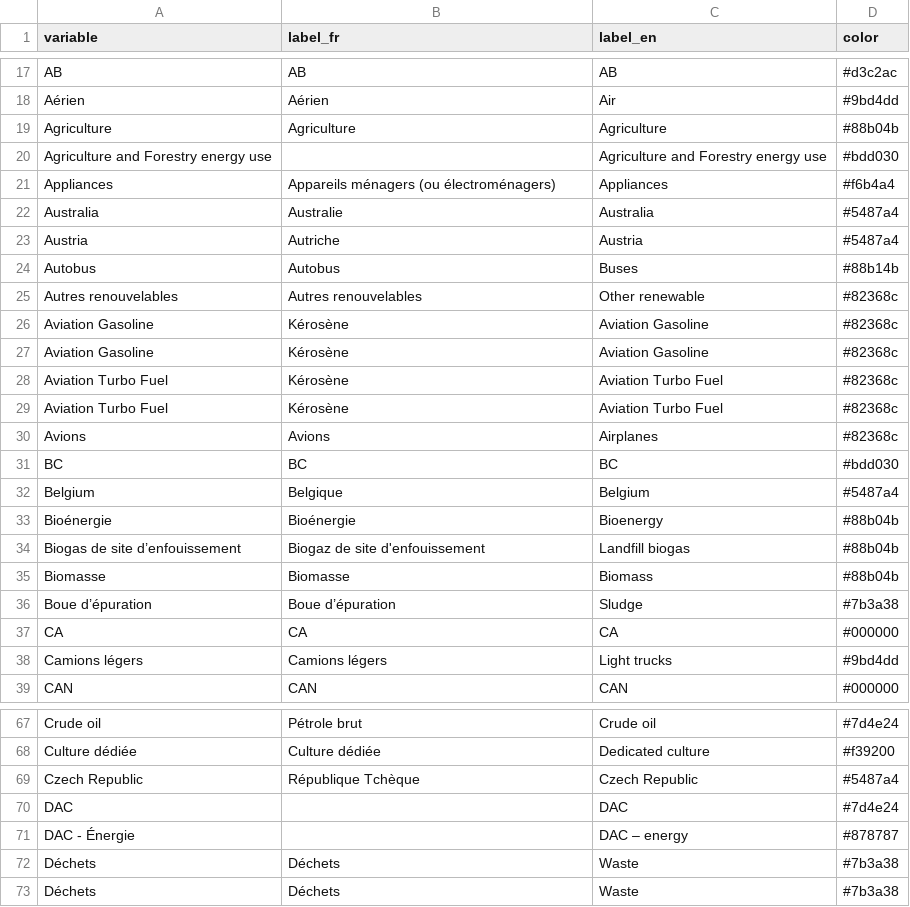
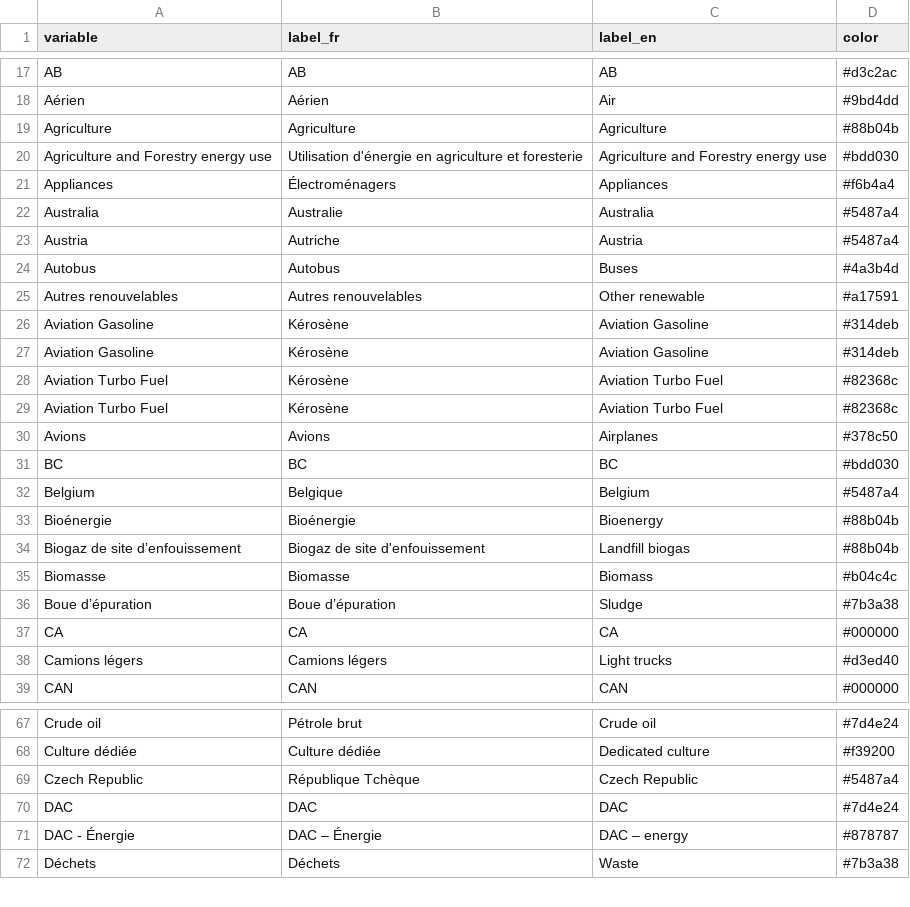
Before and after one commit to ikamyx/CanadianEnergyOutlook, a CSV file: data/colors.csv, drawn as a sheet; only a part is shown, gaps mark what is left out; the diff covers the shown part only.

```diff
--- a/data/colors.csv
+++ b/data/colors.csv
@@ -19,13 +19,13 @@ Aérien,Aérien,Air,#9bd4dd
 Agriculture,Agriculture,Agriculture,#88b04b
-Agriculture and Forestry energy use,,Agriculture and Forestry energy use,#bdd030
-Appliances,Appareils ménagers (ou électroménagers),Appliances,#f6b4a4
+Agriculture and Forestry energy use,Utilisation d'énergie en agriculture et foresterie,Agriculture and Forestry energy use,#bdd030
+Appliances,Électroménagers,Appliances,#f6b4a4
 Australia,Australie,Australia,#5487a4
 Austria,Autriche,Austria,#5487a4
-Autobus,Autobus,Buses,#88b14b
-Autres renouvelables,Autres renouvelables,Other renewable,#82368c
-Aviation Gasoline,Kérosène,Aviation Gasoline,#82368c
-Aviation Gasoline,Kérosène,Aviation Gasoline,#82368c
+Autobus,Autobus,Buses,#4a3b4d
+Autres renouvelables,Autres renouvelables,Other renewable,#a17591
+Aviation Gasoline,Kérosène,Aviation Gasoline,#314deb
+Aviation Gasoline,Kérosène,Aviation Gasoline,#314deb
 Aviation Turbo Fuel,Kérosène,Aviation Turbo Fuel,#82368c
 Aviation Turbo Fuel,Kérosène,Aviation Turbo Fuel,#82368c
-Avions,Avions,Airplanes,#82368c
+Avions,Avions,Airplanes,#378c50
 BC,BC,BC,#bdd030
@@ -33,7 +33,7 @@ Belgium,Belgique,Belgium,#5487a4
 Bioénergie,Bioénergie,Bioenergy,#88b04b
-Biogas de site d’enfouissement,Biogaz de site d'enfouissement,Landfill biogas,#88b04b
-Biomasse,Biomasse,Biomass,#88b04b
+Biogaz de site d’enfouissement,Biogaz de site d'enfouissement,Landfill biogas,#88b04b
+Biomasse,Biomasse,Biomass,#b04c4c
 Boue d’épuration,Boue d’épuration,Sludge,#7b3a38
 CA,CA,CA,#000000
-Camions légers,Camions légers,Light trucks,#9bd4dd
+Camions légers,Camions légers,Light trucks,#d3ed40
 CAN,CAN,CAN,#000000
@@ -69,5 +69,4 @@ Culture dédiée,Culture dédiée,Dedicated culture,#f39200
 Czech Republic,République Tchèque,Czech Republic,#5487a4
-DAC,,DAC,#7d4e24
-DAC - Énergie,,DAC – energy,#878787
-Déchets,Déchets,Waste,#7b3a38
+DAC,DAC,DAC,#7d4e24
+DAC - Énergie,DAC – Énergie,DAC – energy,#878787
 Déchets,Déchets,Waste,#7b3a38
```
Also changed, not shown: 3 removed rows, 2 moved rows and 65 edited cells elsewhere in this file, 6 other files.
